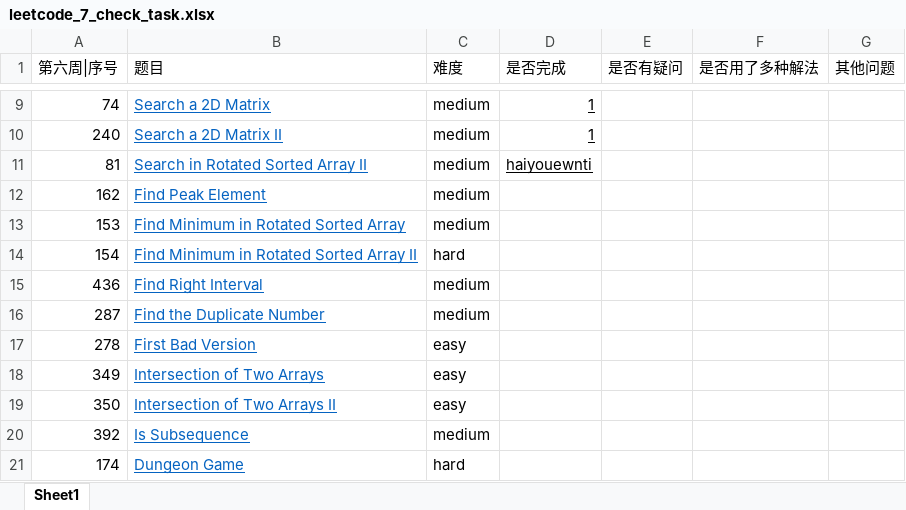
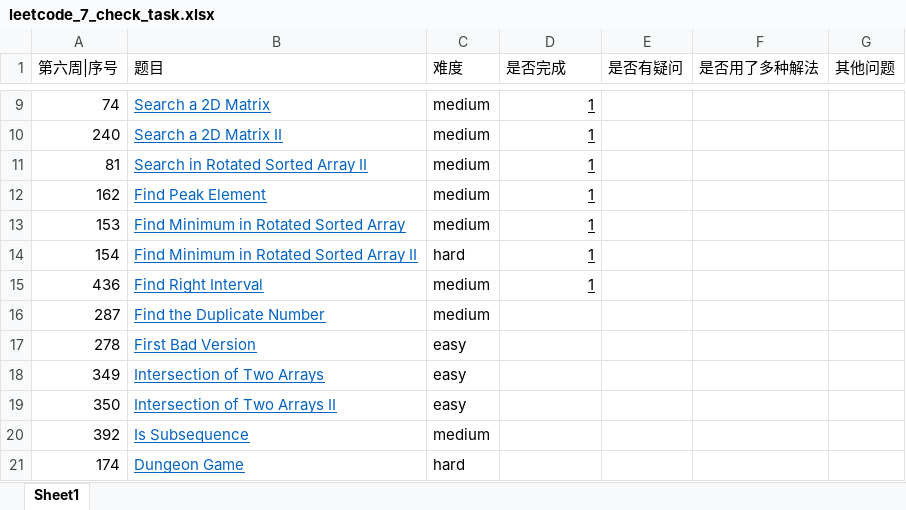
Before and after one commit to AMaoYouDianFang/LeetCodeProblems, an Excel workbook: leetcode_7_check_task.xlsx, sheet Sheet1, drawn as a sheet; only a part is shown, gaps mark what is left out; values as stored, in another font and other column widths than the file's, no borders; the diff names each change by its address in the sheet, - before the commit and + after, or states it on an @@ line.

```diff
--- a/leetcode_7_check_task.xlsx (sheet Sheet1)
+++ b/leetcode_7_check_task.xlsx (sheet Sheet1)
-D11 (是否完成): haiyouewnti
+D11 (是否完成): 1
-D12:D15 (是否完成): (empty)
+D12:D15 (是否完成): 1
```
Also changed, not shown: 3 other files.
